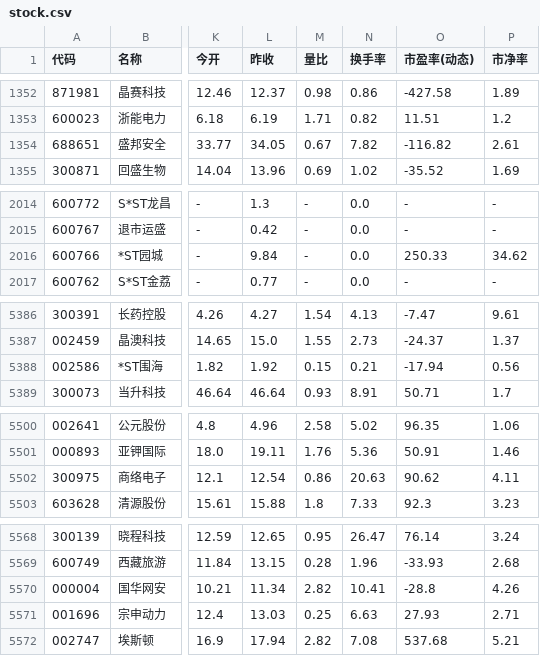
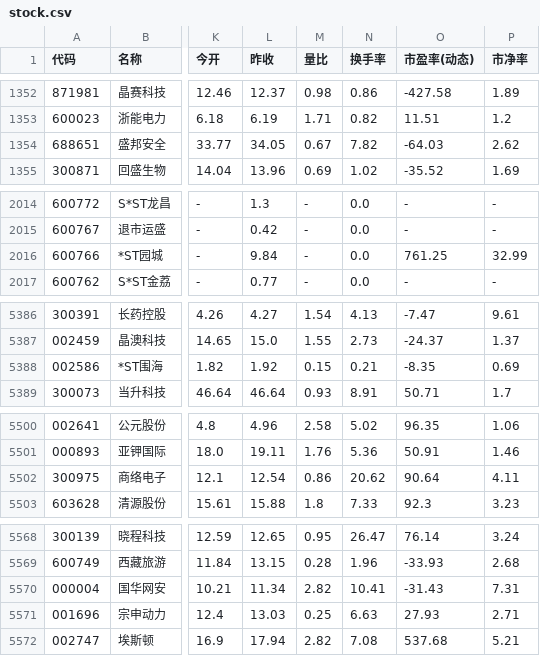
Before and after one commit to YoungYuan1971/my_projects, a CSV file: stock.csv, drawn as a sheet; only a part is shown, gaps mark what is left out; the diff covers the shown part only; the diff names each change by its address in the sheet, - before the commit and + after, or states it on an @@ line.

```diff
--- a/stock.csv
+++ b/stock.csv
-O1354 (市盈率(动态)): -116.82
+O1354 (市盈率(动态)): -64.03
-P1354 (市净率): 2.61
+P1354 (市净率): 2.62
-O2016 (市盈率(动态)): 250.33
+O2016 (市盈率(动态)): 761.25
-P2016 (市净率): 34.62
+P2016 (市净率): 32.99
-O5388 (市盈率(动态)): -17.94
+O5388 (市盈率(动态)): -8.35
-P5388 (市净率): 0.56
+P5388 (市净率): 0.69
-N5502 (换手率): 20.63
+N5502 (换手率): 20.62
-O5502 (市盈率(动态)): 90.62
+O5502 (市盈率(动态)): 90.64
-O5570 (市盈率(动态)): -28.8
+O5570 (市盈率(动态)): -31.43
-P5570 (市净率): 4.26
+P5570 (市净率): 7.31
```
Also changed, not shown: 26 edited cells elsewhere in this file.
